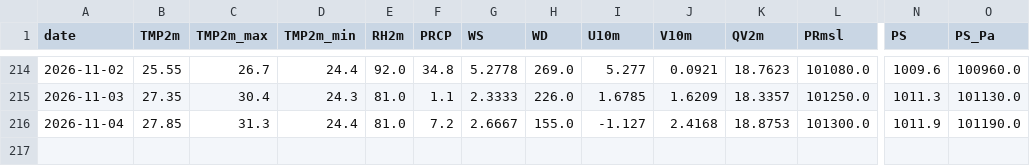
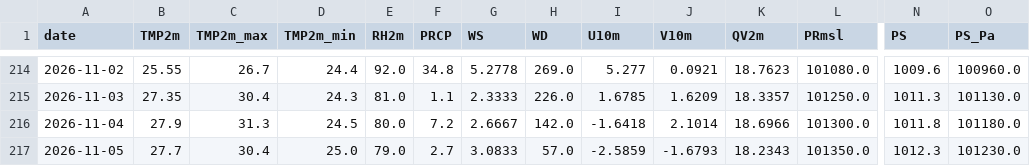
Before and after one commit to souravk03/HQNN-live-multicity, a CSV file: hqnn live pk/data/chennai/openmeteo_cache.csv, drawn as a sheet; only a part is shown, gaps mark what is left out; rows hold the shown columns only; the diff names each change by its address in the sheet, - before the commit and + after, or states it on an @@ line.

```diff
--- a/hqnn live pk/data/chennai/openmeteo_cache.csv
+++ b/hqnn live pk/data/chennai/openmeteo_cache.csv
-B216 (TMP2m): 27.85
+B216 (TMP2m): 27.9
-D216 (TMP2m_min): 24.4
+D216 (TMP2m_min): 24.5
-E216 (RH2m): 81.0
+E216 (RH2m): 80.0
-H216 (WD): 155.0
+H216 (WD): 142.0
-I216 (U10m): -1.127
+I216 (U10m): -1.6418
-J216 (V10m): 2.4168
+J216 (V10m): 2.1014
-K216 (QV2m): 18.8753
+K216 (QV2m): 18.6966
-N216 (PS): 1011.9
+N216 (PS): 1011.8
-O216 (PS_Pa): 101190.0
+O216 (PS_Pa): 101180.0
+row 217: 2026-11-05 | 27.7 | 30.4 | 25.0 | 79.0 | 2.7 | 3.0833 | 57.0 | -2.5859 | -1.6793 | 18.2343 | 101350.0 | 1012.3 | 101230.0
```
Also changed, not shown: hqnn live pk/data/delhi/openmeteo_cache.csv, hqnn live pk/data/mumbai/openmeteo_cache.csv, 51 other files.
